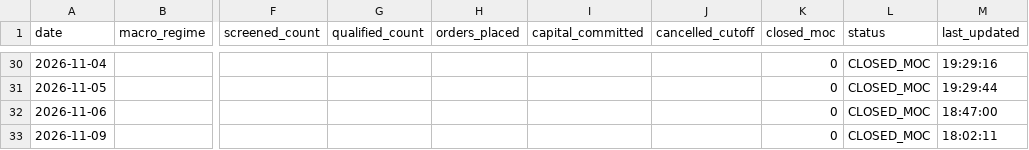
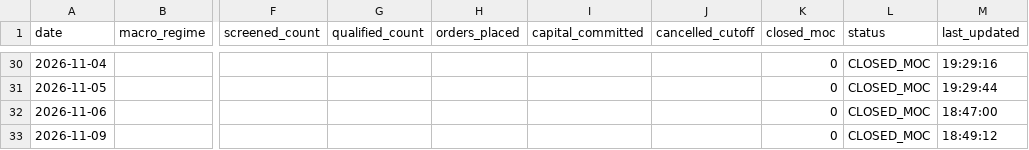
Before and after one commit to frankthetank-tech/alpaca-dual-regime-daytrader, a CSV file: data/audit/daily_summary.csv, drawn as a sheet; only a part is shown, gaps mark what is left out; the diff names each change by its address in the sheet, - before the commit and + after, or states it on an @@ line.

Commit message:
Auto-update Strategy #3 audit logs and state [skip ci]

```diff
--- a/data/audit/daily_summary.csv
+++ b/data/audit/daily_summary.csv
-M33 (last_updated): 18:02:11
+M33 (last_updated): 18:49:12
```
Also changed, not shown: 1 other file.
